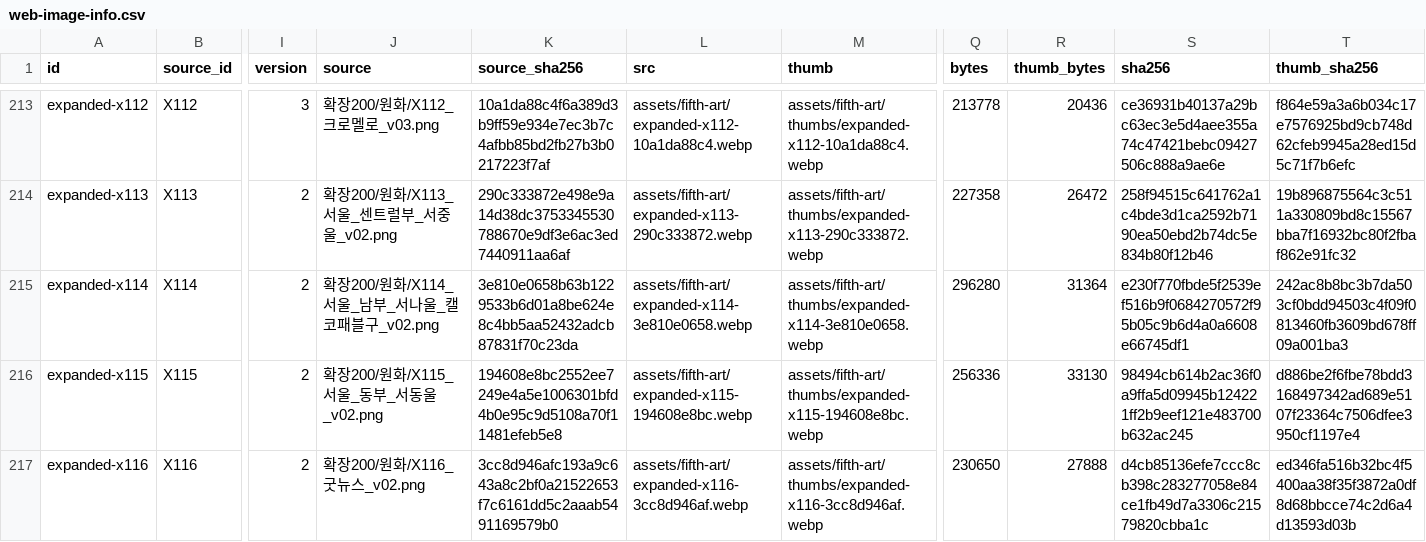
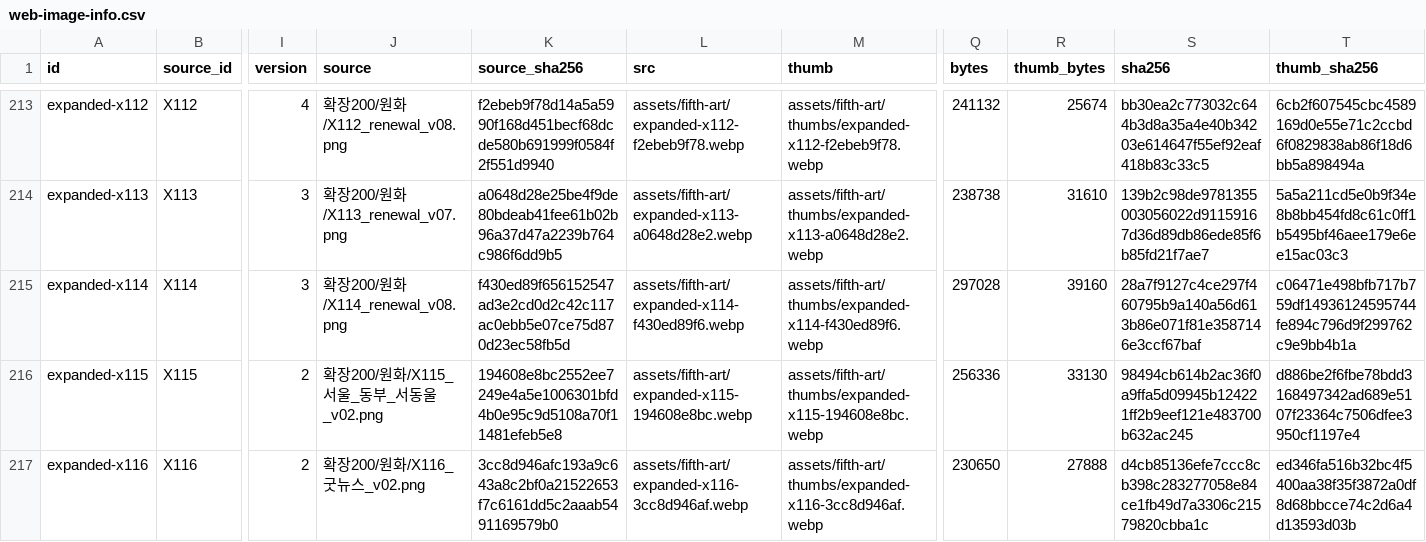
Before and after one commit to whtdrgongmail/MEJEwiki, a CSV file: fewk/assets/fifth-art/web-image-info.csv, drawn as a sheet; only a part is shown, gaps mark what is left out; the diff covers the shown part only; the diff names each change by its address in the sheet, - before the commit and + after, or states it on an @@ line.

Commit message:
Renew FEWK capital and northern regions in cel style (batch31)

```diff
--- a/fewk/assets/fifth-art/web-image-info.csv
+++ b/fewk/assets/fifth-art/web-image-info.csv
-I213 (version): 3
+I213 (version): 4
-J213 (source): 확장200/원화/X112_크로멜로_v03.png
+J213 (source): 확장200/원화/X112_renewal_v08.png
-K213 (source_sha256): 10a1da88c4f6a389d3b9ff59e934e7ec3b7c4afbb85bd2fb27b3b0217223f7af
+K213 (source_sha256): f2ebeb9f78d14a5a5990f168d451becf68dcde580b691999f0584f2f551d9940
-L213 (src): assets/fifth-art/expanded-x112-10a1da88c4.webp
+L213 (src): assets/fifth-art/expanded-x112-f2ebeb9f78.webp
-M213 (thumb): assets/fifth-art/thumbs/expanded-x112-10a1da88c4.webp
+M213 (thumb): assets/fifth-art/thumbs/expanded-x112-f2ebeb9f78.webp
-Q213 (bytes): 213778
+Q213 (bytes): 241132
-R213 (thumb_bytes): 20436
+R213 (thumb_bytes): 25674
-S213 (sha256): ce36931b40137a29bc63ec3e5d4aee355a74c47421bebc09427506c888a9ae6e
+S213 (sha256): bb30ea2c773032c644b3d8a35a4e40b34203e614647f55ef92eaf418b83c33c5
-T213 (thumb_sha256): f864e59a3a6b034c17e7576925bd9cb748d62cfeb9945a28ed15d5c71f7b6efc
+T213 (thumb_sha256): 6cb2f607545cbc4589169d0e55e71c2ccbd6f0829838ab86f18d6bb5a898494a
-I214:I215 (version): 2
+I214:I215 (version): 3
-J214 (source): 확장200/원화/X113_서울_센트럴부_서중울_v02.png
+J214 (source): 확장200/원화/X113_renewal_v07.png
-K214 (source_sha256): 290c333872e498e9a14d38dc3753345530788670e9df3e6ac3ed7440911aa6af
+K214 (source_sha256): a0648d28e25be4f9de80bdeab41fee61b02b96a37d47a2239b764c986f6dd9b5
-L214 (src): assets/fifth-art/expanded-x113-290c333872.webp
+L214 (src): assets/fifth-art/expanded-x113-a0648d28e2.webp
-M214 (thumb): assets/fifth-art/thumbs/expanded-x113-290c333872.webp
+M214 (thumb): assets/fifth-art/thumbs/expanded-x113-a0648d28e2.webp
-Q214 (bytes): 227358
+Q214 (bytes): 238738
-R214 (thumb_bytes): 26472
+R214 (thumb_bytes): 31610
-S214 (sha256): 258f94515c641762a1c4bde3d1ca2592b7190ea50ebd2b74dc5e834b80f12b46
+S214 (sha256): 139b2c98de9781355003056022d91159167d36d89db86ede85f6b85fd21f7ae7
-T214 (thumb_sha256): 19b896875564c3c511a330809bd8c15567bba7f16932bc80f2fbaf862e91fc32
+T214 (thumb_sha256): 5a5a211cd5e0b9f34e8b8bb454fd8c61c0ff1b5495bf46aee179e6ee15ac03c3
-J215 (source): 확장200/원화/X114_서울_남부_서나울_캘코패블구_v02.png
+J215 (source): 확장200/원화/X114_renewal_v08.png
-K215 (source_sha256): 3e810e0658b63b1229533b6d01a8be624e8c4bb5aa52432adcb87831f70c23da
+K215 (source_sha256): f430ed89f656152547ad3e2cd0d2c42c117ac0ebb5e07ce75d870d23ec58fb5d
-L215 (src): assets/fifth-art/expanded-x114-3e810e0658.webp
+L215 (src): assets/fifth-art/expanded-x114-f430ed89f6.webp
-M215 (thumb): assets/fifth-art/thumbs/expanded-x114-3e810e0658.webp
+M215 (thumb): assets/fifth-art/thumbs/expanded-x114-f430ed89f6.webp
-Q215 (bytes): 296280
+Q215 (bytes): 297028
-R215 (thumb_bytes): 31364
+R215 (thumb_bytes): 39160
-S215 (sha256): e230f770fbde5f2539ef516b9f0684270572f95b05c9b6d4a0a6608e66745df1
+S215 (sha256): 28a7f9127c4ce297f460795b9a140a56d613b86e071f81e3587146e3ccf67baf
-T215 (thumb_sha256): 242ac8b8bc3b7da503cf0bdd94503c4f09f0813460fb3609bd678ff09a001ba3
+T215 (thumb_sha256): c06471e498bfb717b759df14936124595744fe894c796d9f299762c9e9bb4b1a
```
Also changed, not shown: 28 edited cells elsewhere in this file, 13 other files.
